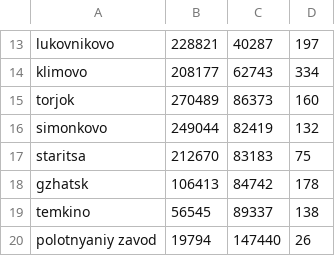
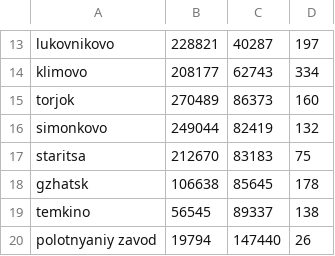
Before and after one commit to lastick1/rexpert, a CSV file: configs/moscow_fields.csv, drawn as a sheet; only a part is shown, gaps mark what is left out.

Commit message:
gzhatsk fix

```diff
--- a/configs/moscow_fields.csv
+++ b/configs/moscow_fields.csv
@@ -17,3 +17,3 @@ simonkovo;249044;82419;132
 staritsa;212670;83183;75
-gzhatsk;106413;84742;178
+gzhatsk;106638;85645;178
 temkino;56545;89337;138
```
